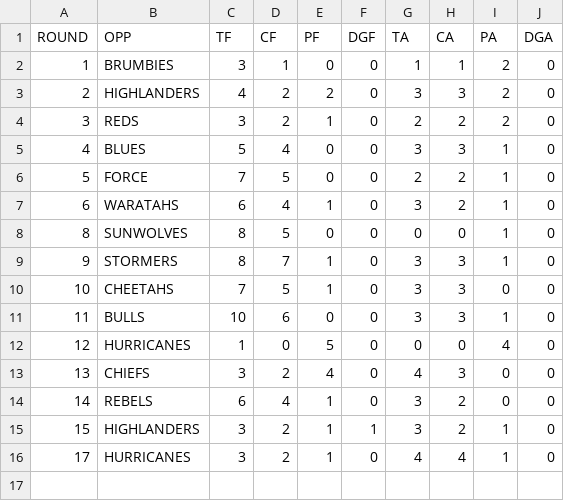
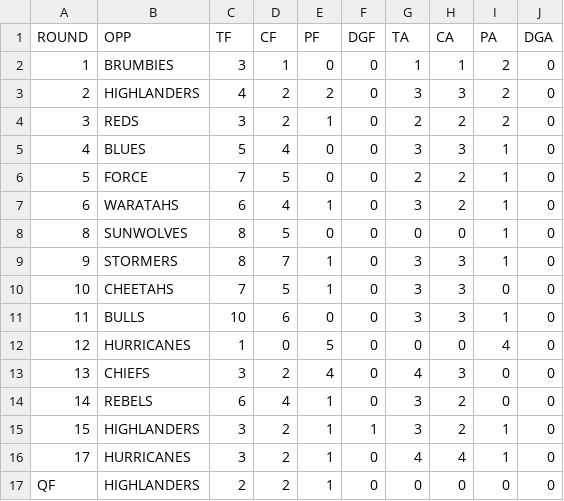
Before and after one commit to JoeJimFlood/RugbyPredictifier, a CSV file: 2017SuperRugby/teamcsvs/CRUSADERS.csv, drawn as a sheet; the diff names each change by its address in the sheet, - before the commit and + after, or states it on an @@ line.

```diff
--- a/2017SuperRugby/teamcsvs/CRUSADERS.csv
+++ b/2017SuperRugby/teamcsvs/CRUSADERS.csv
+row 17: QF | HIGHLANDERS | 2 | 2 | 1 | 0 | 0 | 0 | 0 | 0
```
Also changed, not shown: 2017SuperRugby/teamcsvs/BRUMBIES.csv, 2017SuperRugby/teamcsvs/CHIEFS.csv, 12 other files.
